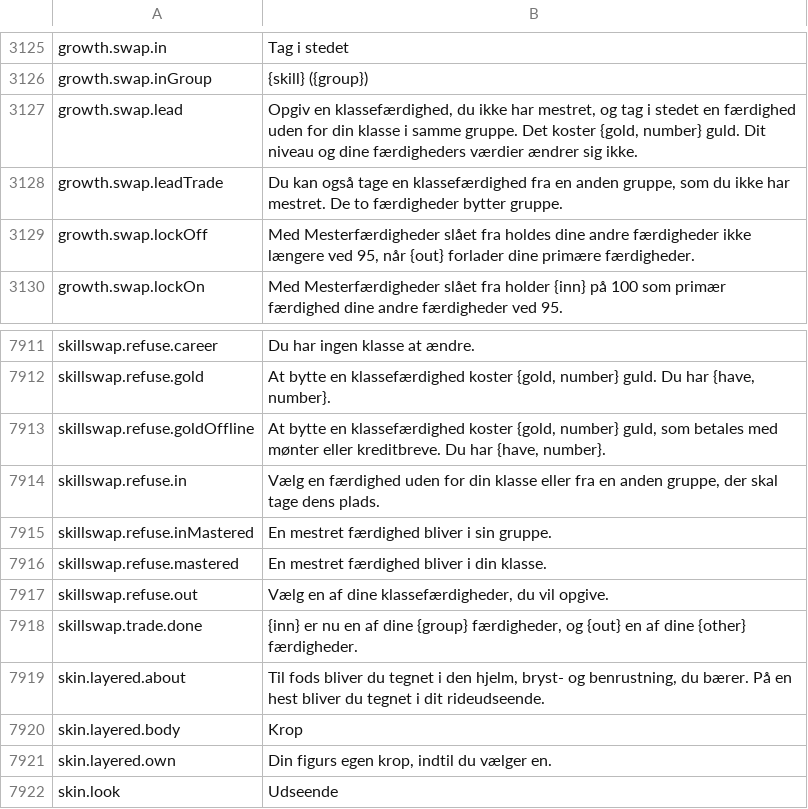
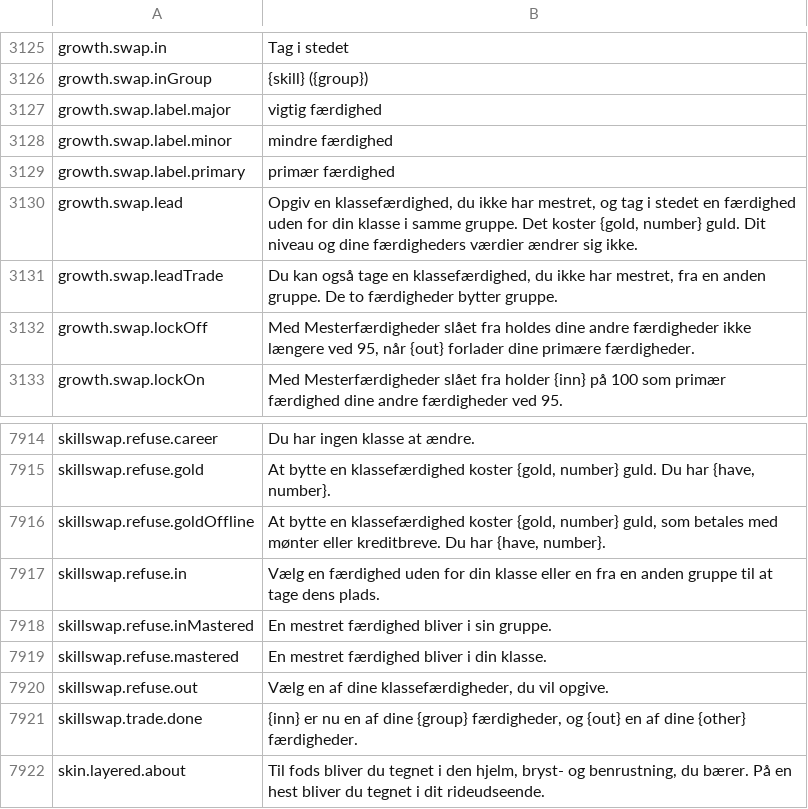
Before and after one commit to Lattymoy/daggerfall-js-source, a CSV file: locales/da/Port_Strings.csv, drawn as a sheet; only a part is shown, gaps mark what is left out; the shorter side is filled out with more unchanged rows.

```diff
--- a/locales/da/Port_Strings.csv
+++ b/locales/da/Port_Strings.csv
@@ -3126,4 +3126,7 @@ growth.swap.in,"Tag i stedet"
 growth.swap.inGroup,"{skill} ({group})"
+growth.swap.label.major,"vigtig færdighed"
+growth.swap.label.minor,"mindre færdighed"
+growth.swap.label.primary,"primær færdighed"
 growth.swap.lead,"Opgiv en klassefærdighed, du ikke har mestret, og tag i stedet en færdighed uden for din klasse i samme gruppe. Det koster {gold, number} guld. Dit niveau og dine færdigheders værdier ændrer sig ikke."
-growth.swap.leadTrade,"Du kan også tage en klassefærdighed fra en anden gruppe, som du ikke har mestret. De to færdigheder bytter gruppe."
+growth.swap.leadTrade,"Du kan også tage en klassefærdighed, du ikke har mestret, fra en anden gruppe. De to færdigheder bytter gruppe."
 growth.swap.lockOff,"Med Mesterfærdigheder slået fra holdes dine andre færdigheder ikke længere ved 95, når {out} forlader dine primære færdigheder."
@@ -7915,3 +7918,3 @@ skillswap.refuse.gold,"At bytte en klassefærdighed koster {gold, number} guld.
 skillswap.refuse.goldOffline,"At bytte en klassefærdighed koster {gold, number} guld, som betales med mønter eller kreditbreve. Du har {have, number}."
-skillswap.refuse.in,"Vælg en færdighed uden for din klasse eller fra en anden gruppe, der skal tage dens plads."
+skillswap.refuse.in,"Vælg en færdighed uden for din klasse eller en fra en anden gruppe til at tage dens plads."
 skillswap.refuse.inMastered,"En mestret færdighed bliver i sin gruppe."
```
Also changed, not shown: locales/bg/Port_Strings.csv, locales/de/Port_Strings.csv, 46 other files.
